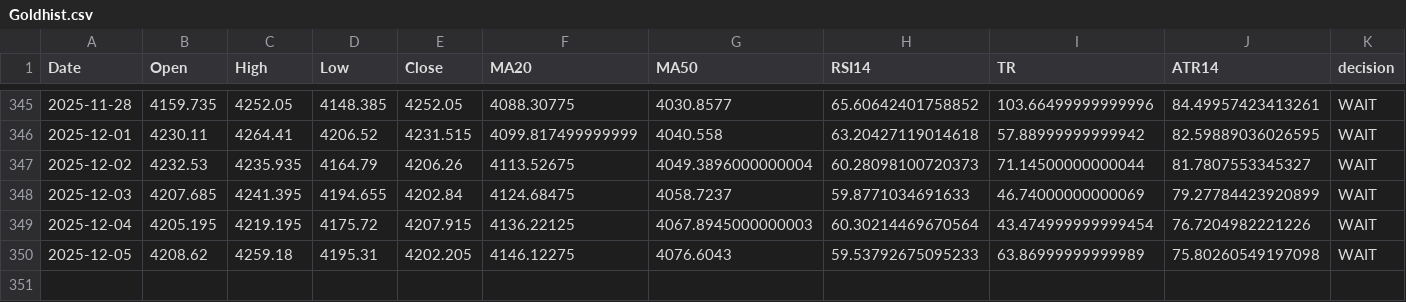
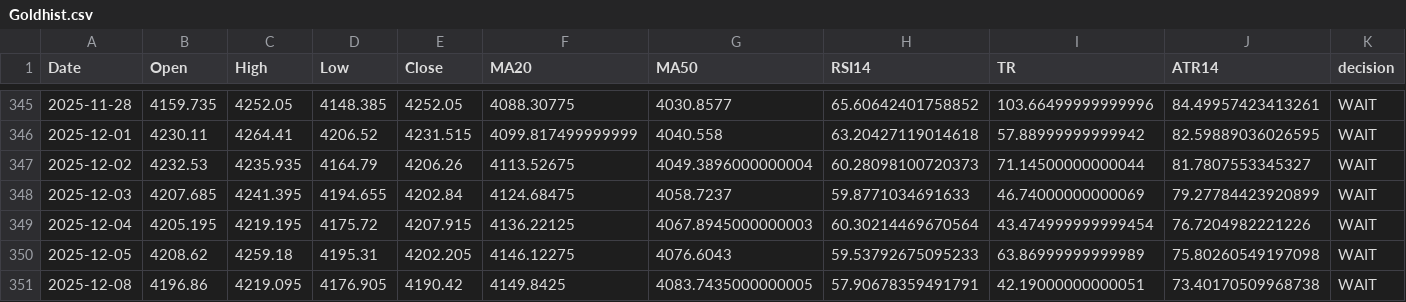
Before and after one commit to Hamidjourney/gold-decision, a CSV file: data/Goldhist.csv, drawn as a sheet; only a part is shown, gaps mark what is left out; rows hold the shown columns only; the diff names each change by its address in the sheet, - before the commit and + after, or states it on an @@ line.

```diff
--- a/data/Goldhist.csv
+++ b/data/Goldhist.csv
+row 351: 2025-12-08 | 4196.86 | 4219.095 | 4176.905 | 4190.42 | 4149.8425 | 4083.7435000000005 | 57.90678359491791 | 42.19000000000051 | 73.40170509968738 | WAIT
```
Also changed, not shown: 1 other file.
